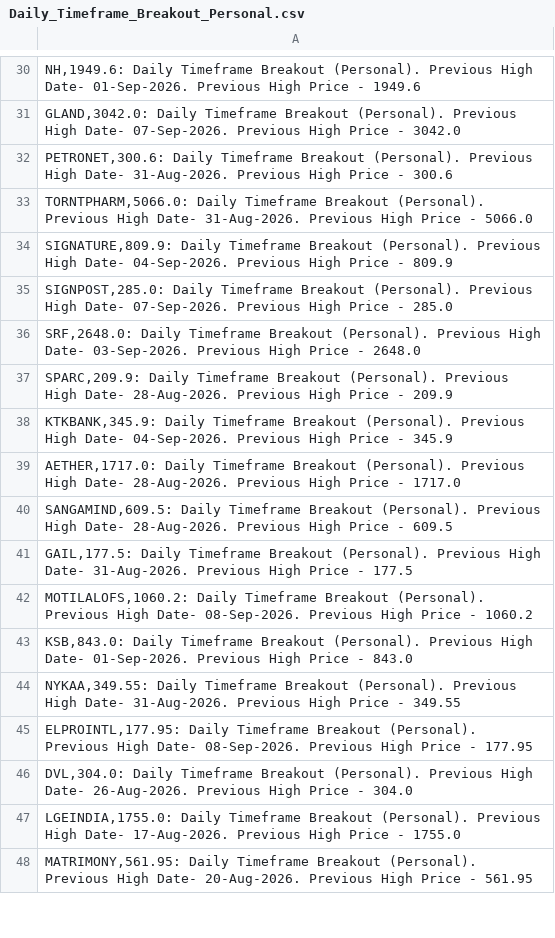
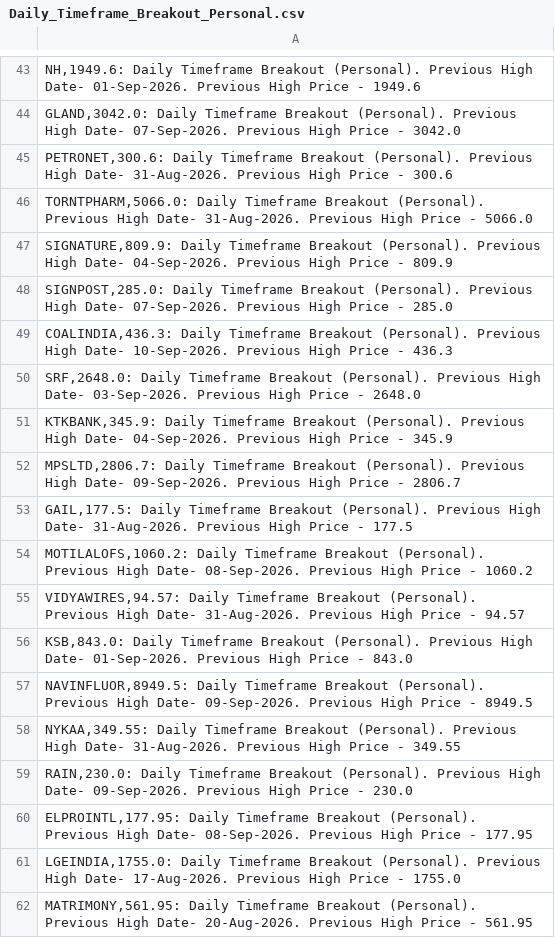
Before and after one commit to vibats/Daily_Notification_Data, a CSV file: Email_Notification_Data/Daily_Timeframe_Breakout_Personal.csv, drawn as a sheet; only a part is shown, gaps mark what is left out; the diff covers the shown part only.

```diff
--- a/Email_Notification_Data/Daily_Timeframe_Breakout_Personal.csv
+++ b/Email_Notification_Data/Daily_Timeframe_Breakout_Personal.csv
@@ -35,13 +48,14 @@
 "SIGNPOST,285.0: Daily Timeframe Breakout (Personal). Previous High Date- 07-Sep-2026. Previous High Price - 285.0"
+"COALINDIA,436.3: Daily Timeframe Breakout (Personal). Previous High Date- 10-Sep-2026. Previous High Price - 436.3"
 "SRF,2648.0: Daily Timeframe Breakout (Personal). Previous High Date- 03-Sep-2026. Previous High Price - 2648.0"
-"SPARC,209.9: Daily Timeframe Breakout (Personal). Previous High Date- 28-Aug-2026. Previous High Price - 209.9"
 "KTKBANK,345.9: Daily Timeframe Breakout (Personal). Previous High Date- 04-Sep-2026. Previous High Price - 345.9"
-"AETHER,1717.0: Daily Timeframe Breakout (Personal). Previous High Date- 28-Aug-2026. Previous High Price - 1717.0"
-"SANGAMIND,609.5: Daily Timeframe Breakout (Personal). Previous High Date- 28-Aug-2026. Previous High Price - 609.5"
+"MPSLTD,2806.7: Daily Timeframe Breakout (Personal). Previous High Date- 09-Sep-2026. Previous High Price - 2806.7"
 "GAIL,177.5: Daily Timeframe Breakout (Personal). Previous High Date- 31-Aug-2026. Previous High Price - 177.5"
 "MOTILALOFS,1060.2: Daily Timeframe Breakout (Personal). Previous High Date- 08-Sep-2026. Previous High Price - 1060.2"
+"VIDYAWIRES,94.57: Daily Timeframe Breakout (Personal). Previous High Date- 31-Aug-2026. Previous High Price - 94.57"
 "KSB,843.0: Daily Timeframe Breakout (Personal). Previous High Date- 01-Sep-2026. Previous High Price - 843.0"
+"NAVINFLUOR,8949.5: Daily Timeframe Breakout (Personal). Previous High Date- 09-Sep-2026. Previous High Price - 8949.5"
 "NYKAA,349.55: Daily Timeframe Breakout (Personal). Previous High Date- 31-Aug-2026. Previous High Price - 349.55"
+"RAIN,230.0: Daily Timeframe Breakout (Personal). Previous High Date- 09-Sep-2026. Previous High Price - 230.0"
 "ELPROINTL,177.95: Daily Timeframe Breakout (Personal). Previous High Date- 08-Sep-2026. Previous High Price - 177.95"
-"DVL,304.0: Daily Timeframe Breakout (Personal). Previous High Date- 26-Aug-2026. Previous High Price - 304.0"
 "LGEINDIA,1755.0: Daily Timeframe Breakout (Personal). Previous High Date- 17-Aug-2026. Previous High Price - 1755.0"
```
Also changed, not shown: 20 added rows, 6 removed rows, 1 moved row and 24 edited cells elsewhere in this file, Email_Notification_Data/Daily_TimeFrame_Horizontal_Support.csv, Email_Notification_Data/Daily_TimeFrame_Horizontal_Support_30_Days.csv, 1 other file.
